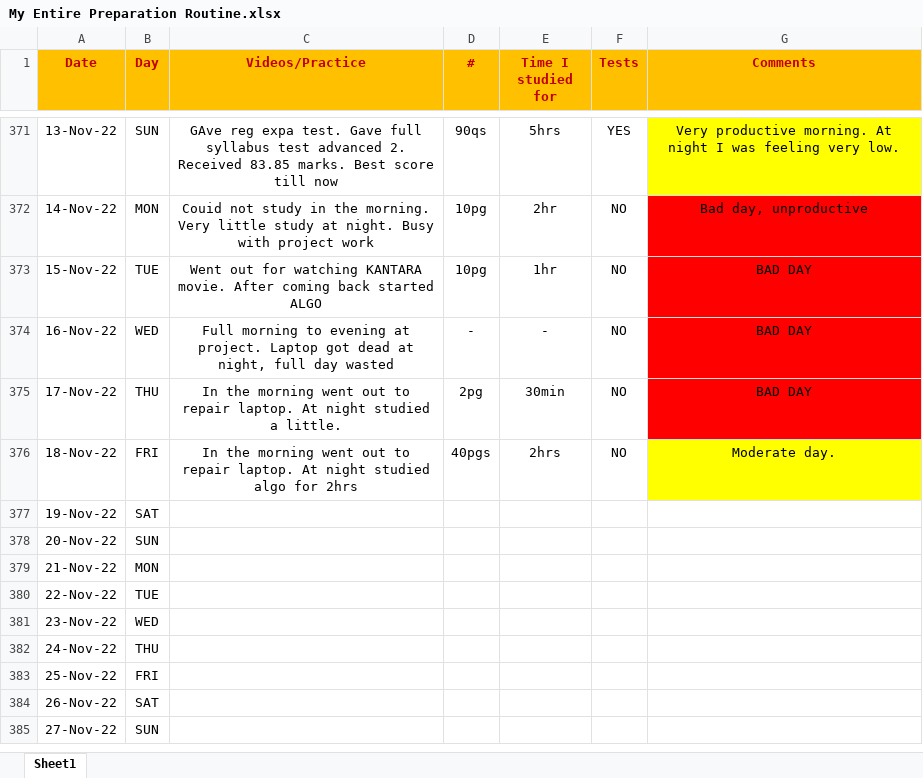
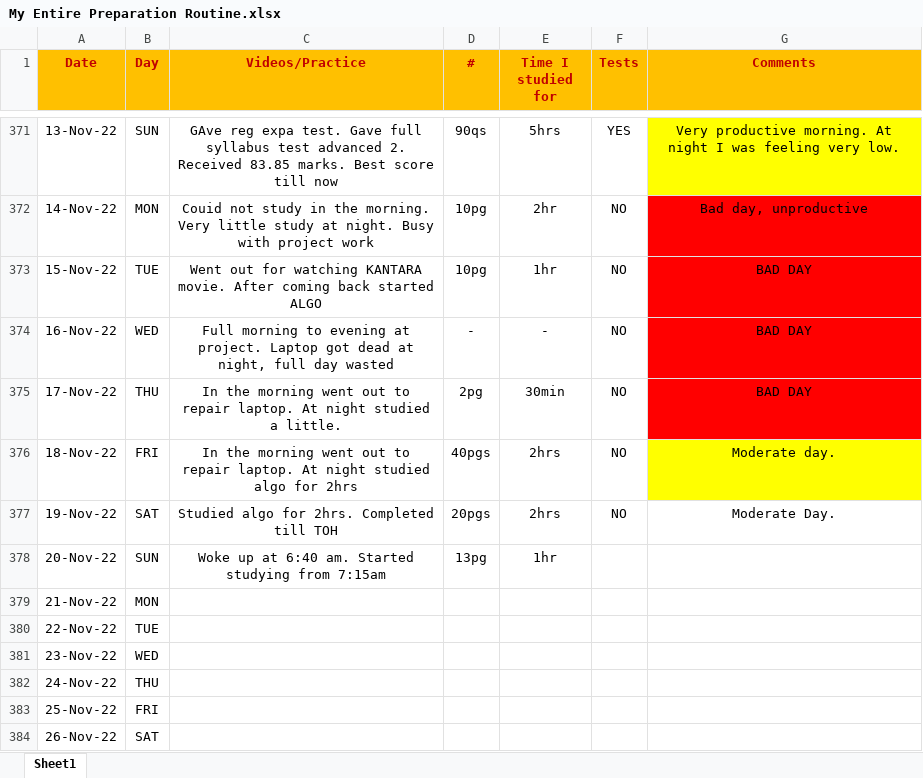
Before and after one commit to Abhrajyoti00/Abhrajyoti00-GATE_2022_2023, an Excel workbook: My Entire Preparation Routine.xlsx, sheet Sheet1, drawn as a sheet; only a part is shown, gaps mark what is left out; the shorter side is filled out with more unchanged rows; values as stored, in another font and other column widths than the file's, no borders; conditional formats not drawn; the diff names each change by its address in the sheet, - before the commit and + after, or states it on an @@ line.

Commit message:
Added 20th Nov 2022

```diff
--- a/My Entire Preparation Routine.xlsx (sheet Sheet1)
+++ b/My Entire Preparation Routine.xlsx (sheet Sheet1)
-C377 (Videos/Practice): (empty)
+C377 (Videos/Practice): Studied algo for 2hrs. Completed till TOH
-D377 (#): (empty)
+D377 (#): 20pgs
-E377 (Time I studied for): (empty)
+E377 (Time I studied for): 2hrs
-F377 (Tests): (empty)
+F377 (Tests): NO
-G377 (Comments): (empty)
+G377 (Comments): Moderate Day.
-C378 (Videos/Practice): (empty)
+C378 (Videos/Practice): Woke up at 6:40 am. Started studying from 7:15am
-D378 (#): (empty)
+D378 (#): 13pg
-E378 (Time I studied for): (empty)
+E378 (Time I studied for): 1hr
```
